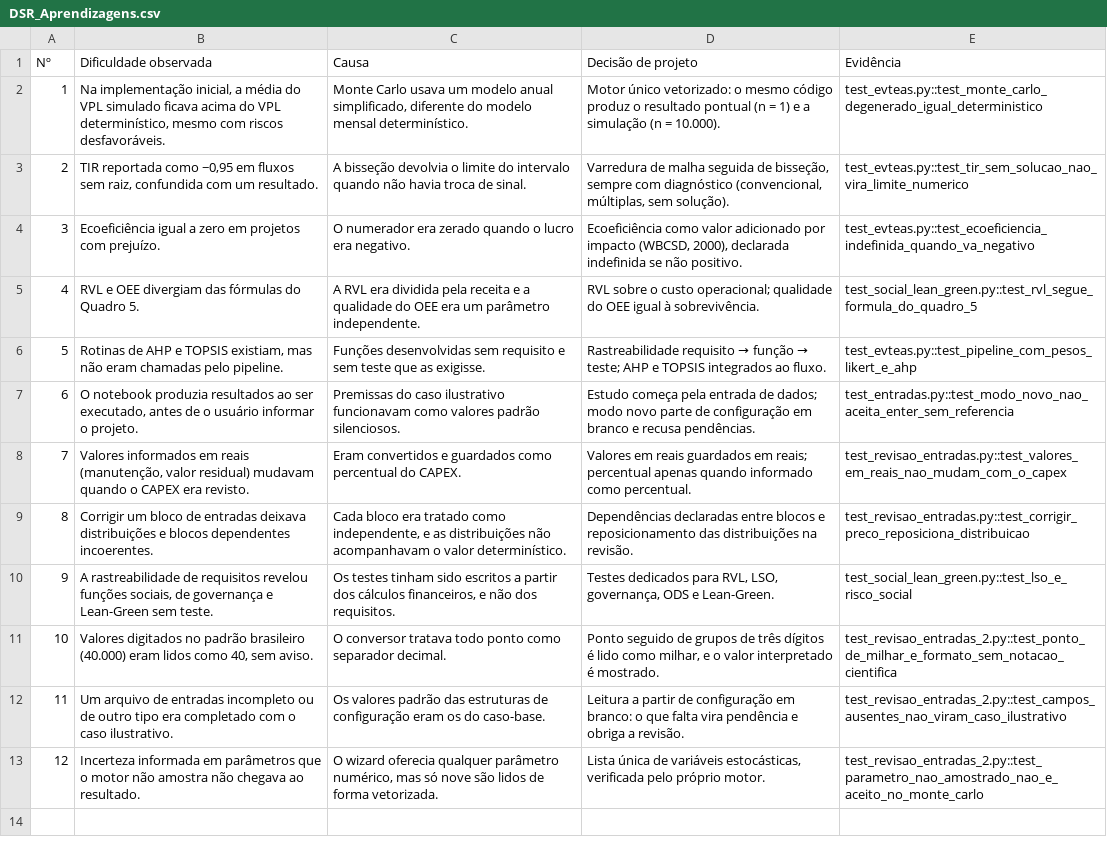
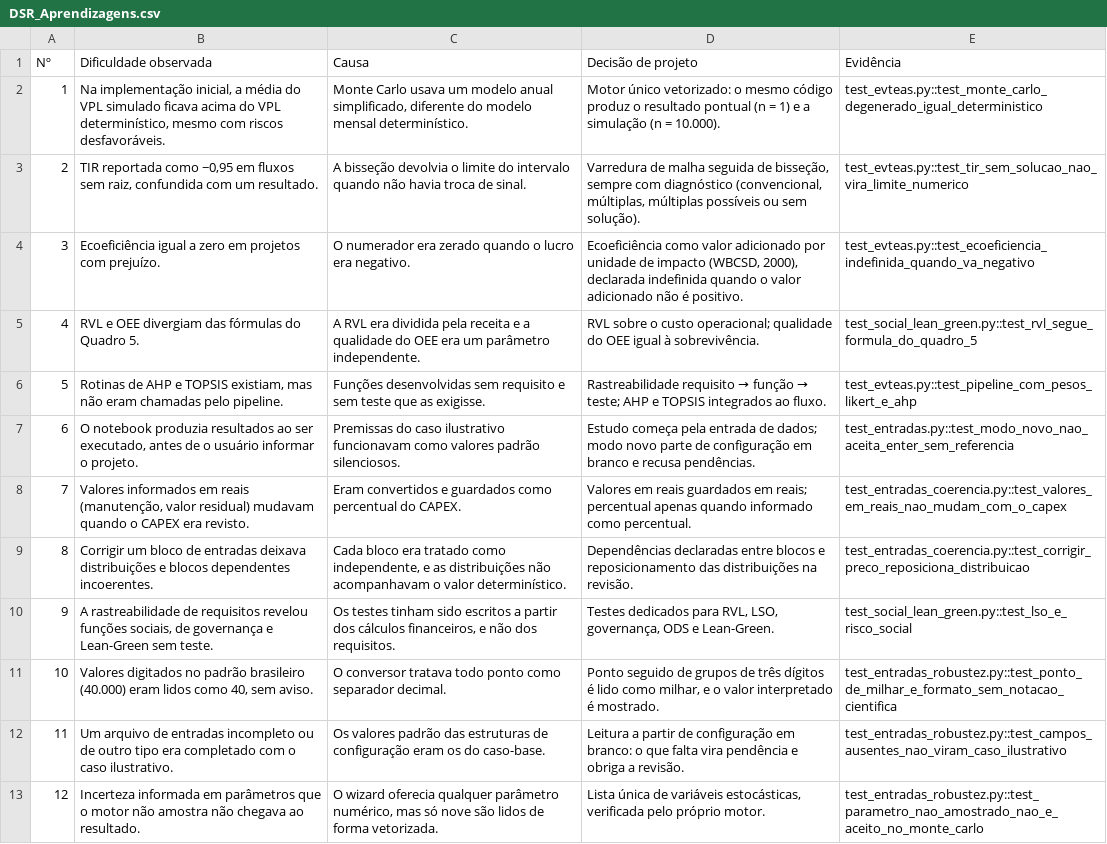
Before and after one commit to rafaelabastos-oss/Projetos_Rafael, a CSV file: evteas_py/saidas/DSR_Aprendizagens.csv, drawn as a sheet; the diff names each change by its address in the sheet, - before the commit and + after, or states it on an @@ line.

```diff
--- a/evteas_py/saidas/DSR_Aprendizagens.csv
+++ b/evteas_py/saidas/DSR_Aprendizagens.csv
-D3 (Decisão de projeto): …(convencional, múltiplas, sem solução).
+D3 (Decisão de projeto): …(convencional, múltiplas, múltiplas possíveis ou sem solução).
-D4 (Decisão de projeto): …adicionado por impacto (WBCSD, 2000), declarada indefinida se não positivo.
+D4 (Decisão de projeto): …adicionado por unidade de impacto (WBCSD, 2000), declarada indefinida quando o valor adicionado não é positivo.
-E8 (Evidência): test_revisao_entradas.py::test_valores_em_reais_nao_mudam_com_o_capex
+E8 (Evidência): test_entradas_coerencia.py::test_valores_em_reais_nao_mudam_com_o_capex
-E9 (Evidência): test_revisao_entradas.py::test_corrigir_preco_reposiciona_distribuicao
+E9 (Evidência): test_entradas_coerencia.py::test_corrigir_preco_reposiciona_distribuicao
-E11 (Evidência): test_revisao_entradas_2.py::test_ponto_de_milhar_e_formato_sem_notacao_cientifica
+E11 (Evidência): test_entradas_robustez.py::test_ponto_de_milhar_e_formato_sem_notacao_cientifica
-E12 (Evidência): test_revisao_entradas_2.py::test_campos_ausentes_nao_viram_caso_ilustrativo
+E12 (Evidência): test_entradas_robustez.py::test_campos_ausentes_nao_viram_caso_ilustrativo
-E13 (Evidência): test_revisao_entradas_2.py::test_parametro_nao_amostrado_nao_e_aceito_no_monte_carlo
+E13 (Evidência): test_entradas_robustez.py::test_parametro_nao_amostrado_nao_e_aceito_no_monte_carlo
```
Also changed, not shown: evteas_py/saidas/DSR_Etapas.csv, evteas_py/saidas/DSR_Rastreabilidade.csv, 18 other files.
